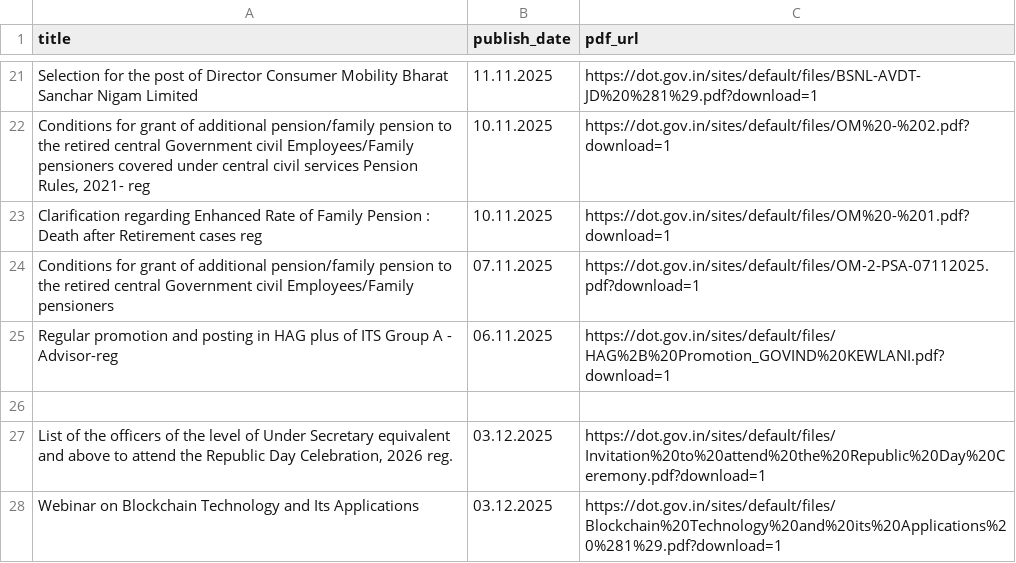
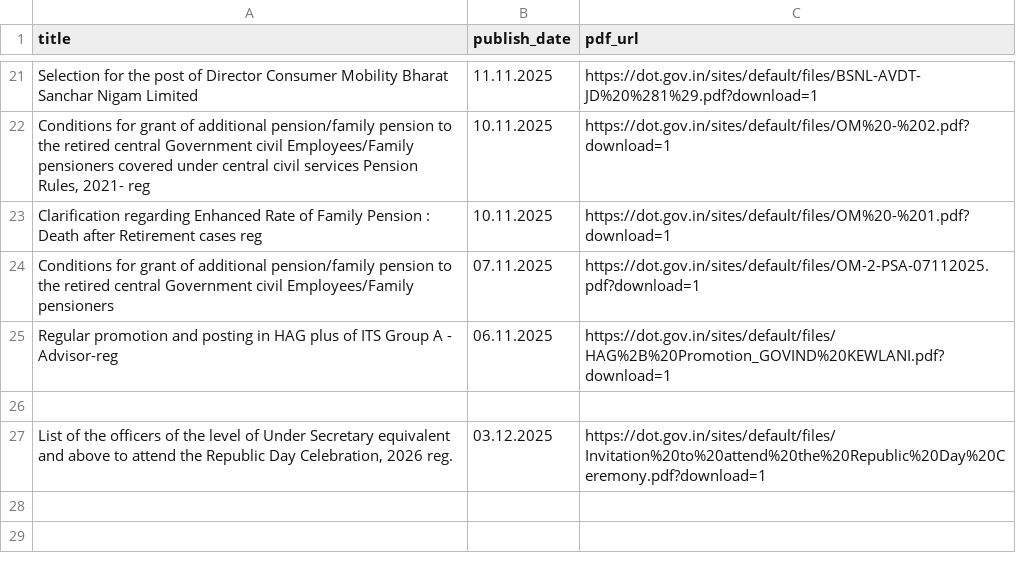
Before and after one commit to 1310-On-web/dot-circulars-daily, a CSV file: data/dot_circulars_master.csv, drawn as a sheet; only a part is shown, gaps mark what is left out.

Commit message:
deleted one data

```diff
--- a/data/dot_circulars_master.csv
+++ b/data/dot_circulars_master.csv
@@ -27,2 +27 @@ Regular promotion and posting in HAG plus of ITS Group A - Advisor-reg,06.11.202
 "List of the officers of the level of Under Secretary equivalent and above to attend the Republic Day Celebration, 2026  reg.",03.12.2025,https://dot.gov.in/sites/default/files/Invitation%20to%20attend%20the%20Republic%20Day%20Ceremony.pdf?download=1
-Webinar on Blockchain Technology and Its Applications,03.12.2025,https://dot.gov.in/sites/default/files/Blockchain%20Technology%20and%20its%20Applications%20%281%29.pdf?download=1
```
